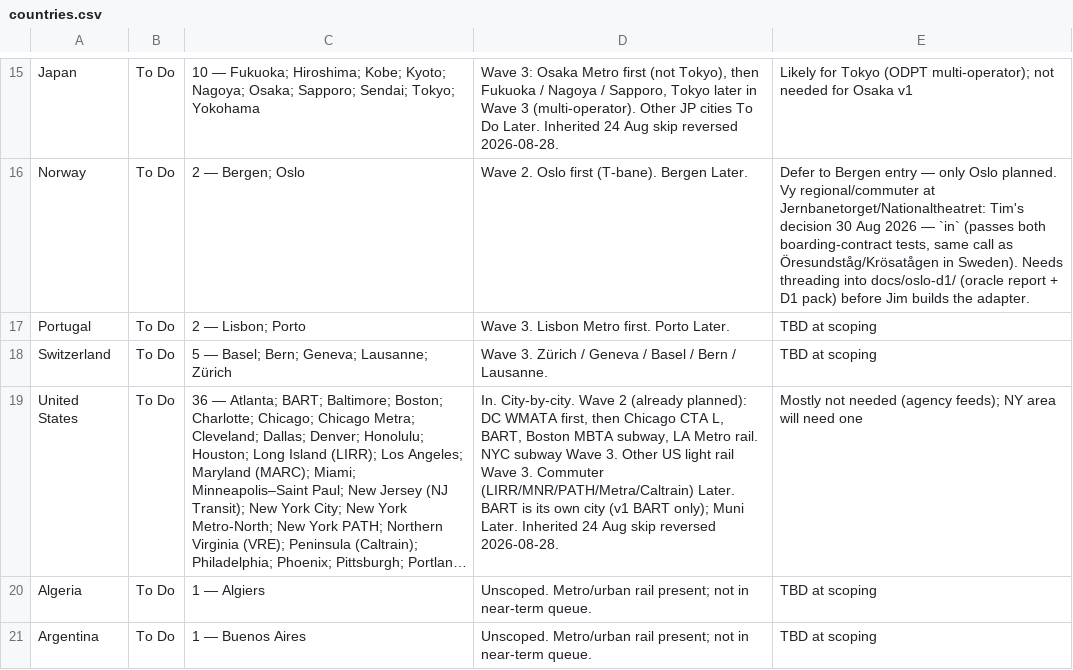
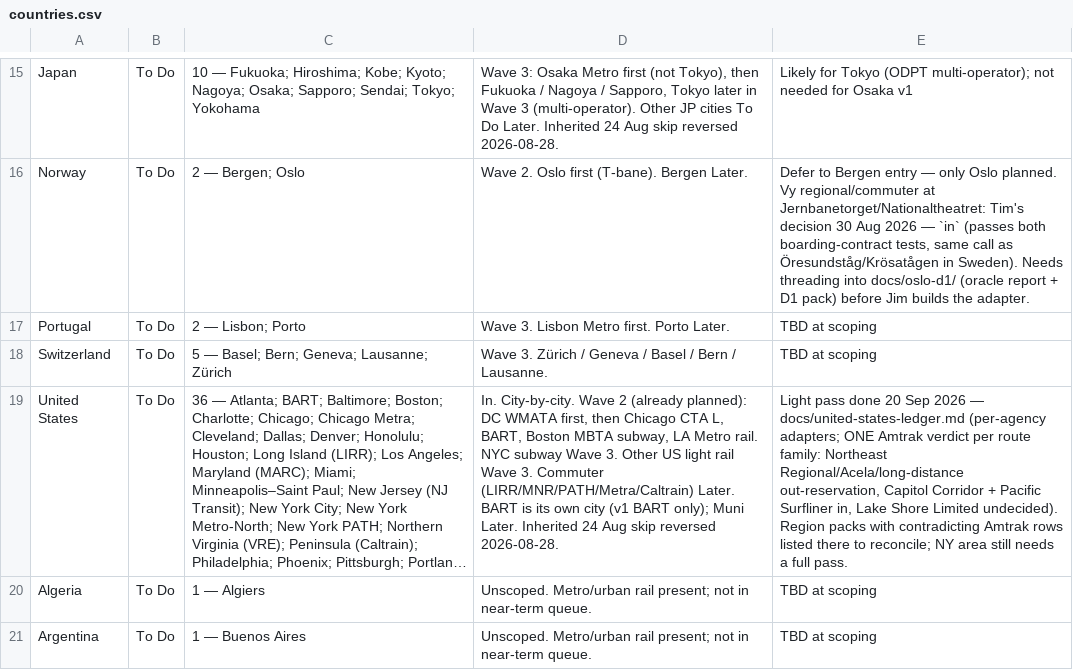
Before and after one commit to tdrevans-aus/next-train-app, a CSV file: docs/expansion-tracker/countries.csv, drawn as a sheet; only a part is shown, gaps mark what is left out; long unchanged cells end in …; the diff names each change by its address in the sheet, - before the commit and + after, or states it on an @@ line.

```diff
--- a/docs/expansion-tracker/countries.csv
+++ b/docs/expansion-tracker/countries.csv
-E19: Mostly not needed (agency feeds); NY area will need one
+E19: Light pass done 20 Sep 2026 — docs/united-states-ledger.md (per-agency adapters; ONE Amtrak verdict per route family: Northeast Regional/Acela/long-distance out-reservation, Capitol Corridor + Pacific Surfliner in, Lake Shore Limited undecided). Region packs with contradicting Amtrak rows listed there to reconcile; NY area still needs a full pass.
```
Also changed, not shown: 1 other file.
